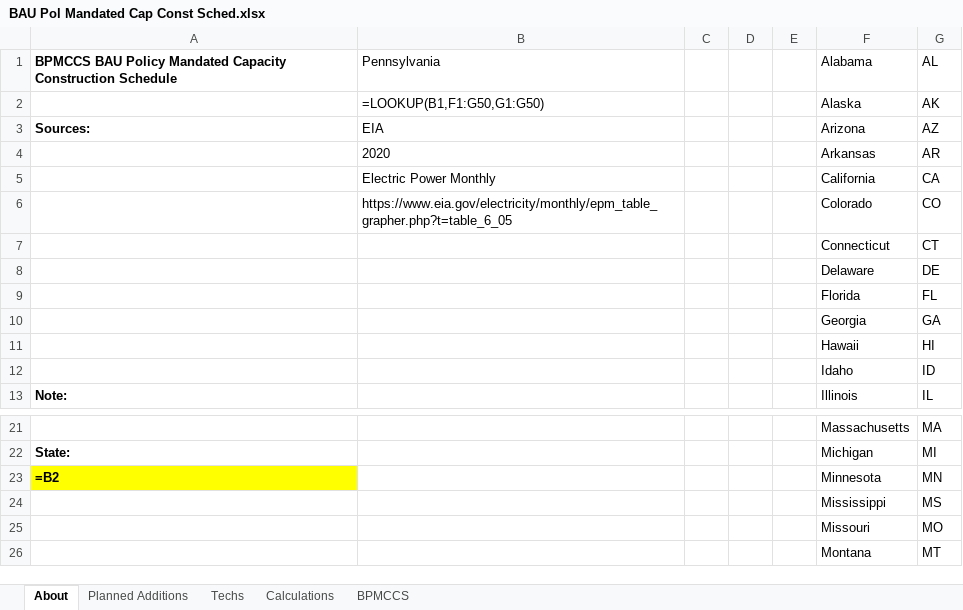
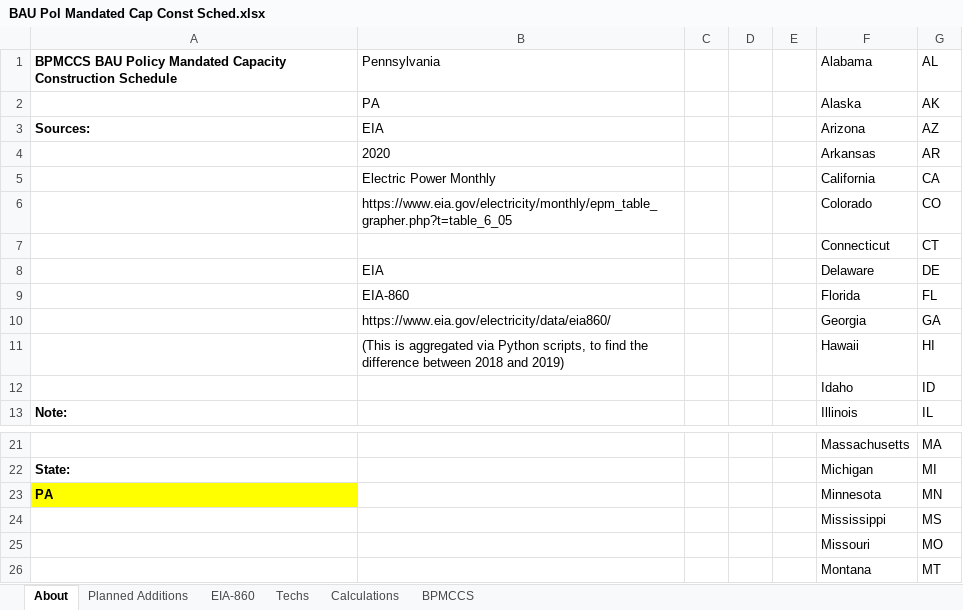
Before and after one commit to EnergyInnovation/eps-pennsylvania, an Excel workbook: InputData/elec/BPMCCS/BAU Pol Mandated Cap Const Sched.xlsx, sheet About, drawn as a sheet; only a part is shown, gaps mark what is left out; values as stored, in another font and other column widths than the file's, no borders; formulas without a stored value are shown as written; the diff names each change by its address in the sheet, - before the commit and + after, or states it on an @@ line.

```diff
--- a/InputData/elec/BPMCCS/BAU Pol Mandated Cap Const Sched.xlsx (sheet About)
+++ b/InputData/elec/BPMCCS/BAU Pol Mandated Cap Const Sched.xlsx (sheet About)
+sheet tab: EIA-860
-B2: =LOOKUP(B1,F1:G50,G1:G50)
+B2: PA
-B8: (empty)
+B8: EIA
-B9: (empty)
+B9: EIA-860
-B10: (empty)
+B10: https://www.eia.gov/electricity/data/eia860/
-B11: (empty)
+B11: (This is aggregated via Python scripts, to find the difference between 2018 and 2019)
-A23: =B2
+A23: PA
```
Also changed, not shown: sheet BPMCCS, sheet Calculations, InputData/acronym-key.xlsx, WebAppData.xlsx, 9 other files.
